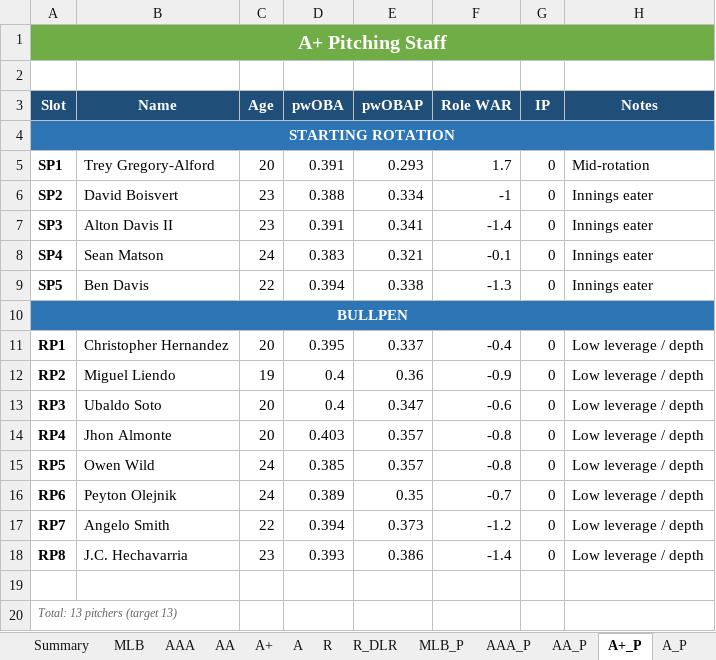
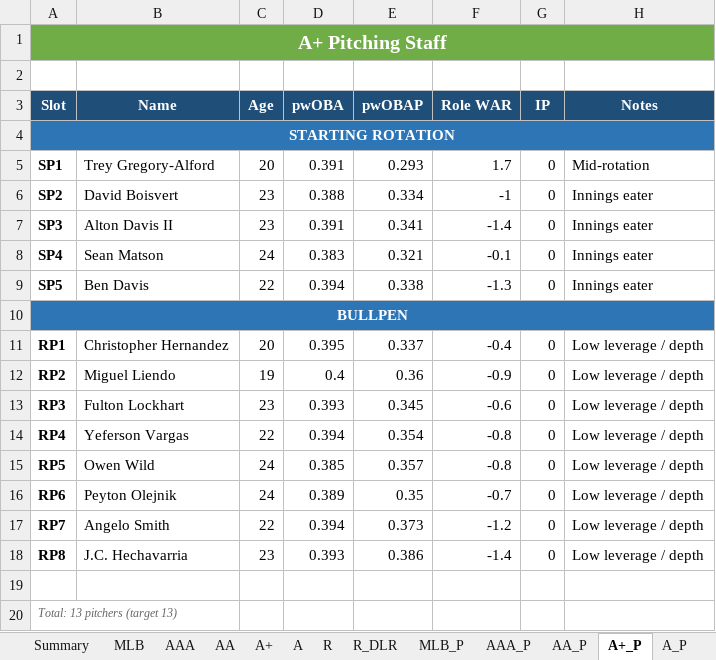
Before and after one commit to stames999/ootp_app, an Excel workbook: outputs/LAA_roster_system.xlsx, sheet A+_P, drawn as a sheet; values as stored, in another font and other column widths than the file's, no borders; the diff names each change by its address in the sheet, - before the commit and + after, or states it on an @@ line.

```diff
--- a/outputs/LAA_roster_system.xlsx (sheet A+_P)
+++ b/outputs/LAA_roster_system.xlsx (sheet A+_P)
-B13 (Name): Ubaldo Soto
+B13 (Name): Fulton Lockhart
-C13 (Age): 20
+C13 (Age): 23
-D13 (pwOBA): 0.4
+D13 (pwOBA): 0.393
-E13 (pwOBAP): 0.347
+E13 (pwOBAP): 0.345
-B14 (Name): Jhon Almonte
+B14 (Name): Yeferson Vargas
-C14 (Age): 20
+C14 (Age): 22
-D14 (pwOBA): 0.403
+D14 (pwOBA): 0.394
-E14 (pwOBAP): 0.357
+E14 (pwOBAP): 0.354
```
Also changed, not shown: sheet Release_Pool_P, sheet A_P, sheet R_DLR_P, sheet R_P, sheet AAA_P, sheet AA_P, 1 more sheet, 6 other files.
